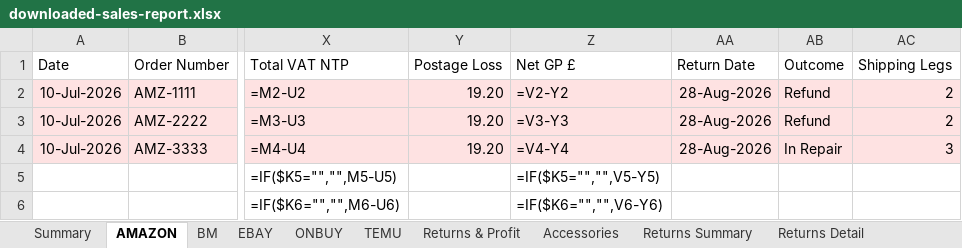
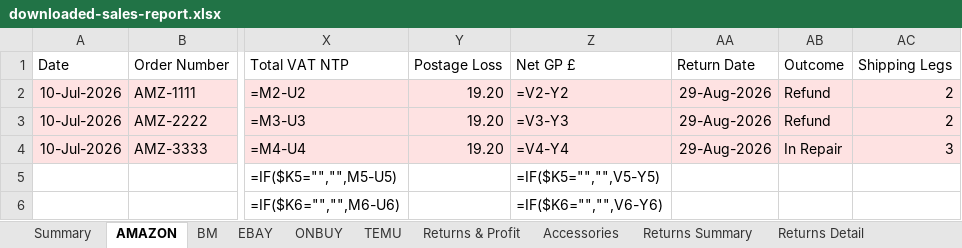
Before and after one commit to sumanthrb94-sudo/InventoryManager, an Excel workbook: e2e-screenshots/return-types-round-trip/downloaded-sales-report.xlsx, sheet AMAZON, drawn as a sheet; only a part is shown, gaps mark what is left out; values as stored, in another font and other column widths than the file's, no borders; formulas without a stored value are shown as written; the diff names each change by its address in the sheet, - before the commit and + after, or states it on an @@ line.

```diff
--- a/e2e-screenshots/return-types-round-trip/downloaded-sales-report.xlsx (sheet AMAZON)
+++ b/e2e-screenshots/return-types-round-trip/downloaded-sales-report.xlsx (sheet AMAZON)
-AA2:AA4 (Return Date): 28-Aug-2026
+AA2:AA4 (Return Date): 29-Aug-2026
```
Also changed, not shown: sheet Unit Histories, sheet Returns Detail, sheet Returns Summary, e2e-screenshots/return-types-round-trip/downloaded-inventory-report.xlsx, templates/samples/SALES_IMPORT_SIMULATION.xlsx, 23 other files.
